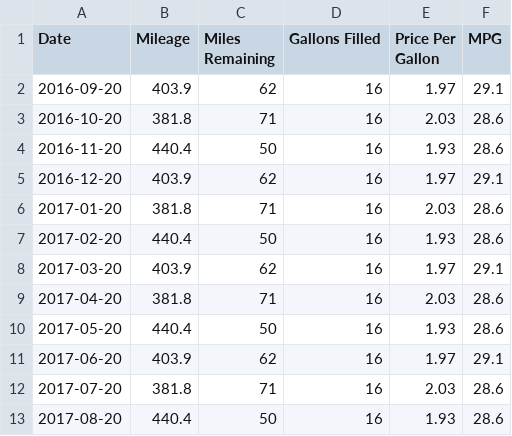
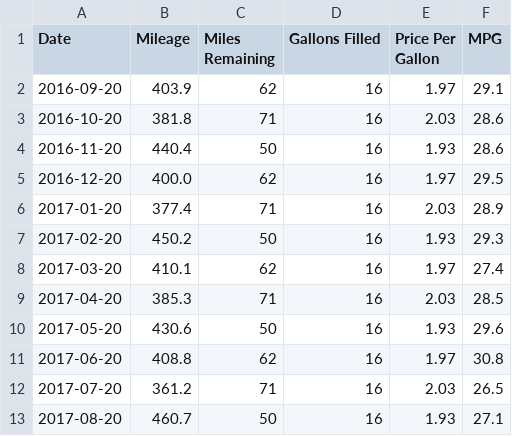
Before and after one commit to SIZMW/car-mileage-visualization, a TSV file: data.tsv, drawn as a sheet.

Commit message:
Modified dummy data to be more random.

```diff
--- a/data.tsv
+++ b/data.tsv
@@ -4,10 +4,10 @@ Date	Mileage	Miles Remaining	Gallons Filled	Price Per Gallon	MPG
 2016-11-20	440.4	50	16	1.93	28.6
-2016-12-20	403.9	62	16	1.97	29.1
-2017-01-20	381.8	71	16	2.03	28.6
-2017-02-20	440.4	50	16	1.93	28.6
-2017-03-20	403.9	62	16	1.97	29.1
-2017-04-20	381.8	71	16	2.03	28.6
-2017-05-20	440.4	50	16	1.93	28.6
-2017-06-20	403.9	62	16	1.97	29.1
-2017-07-20	381.8	71	16	2.03	28.6
-2017-08-20	440.4	50	16	1.93	28.6
+2016-12-20	400.0	62	16	1.97	29.5
+2017-01-20	377.4	71	16	2.03	28.9
+2017-02-20	450.2	50	16	1.93	29.3
+2017-03-20	410.1	62	16	1.97	27.4
+2017-04-20	385.3	71	16	2.03	28.5
+2017-05-20	430.6	50	16	1.93	29.6
+2017-06-20	408.8	62	16	1.97	30.8
+2017-07-20	361.2	71	16	2.03	26.5
+2017-08-20	460.7	50	16	1.93	27.1
```
